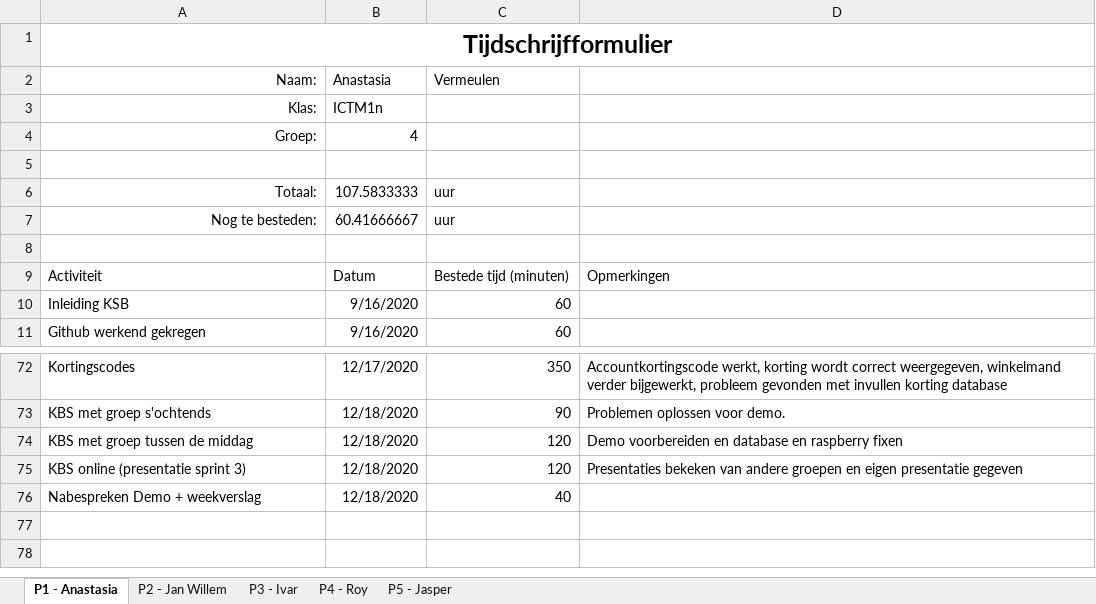
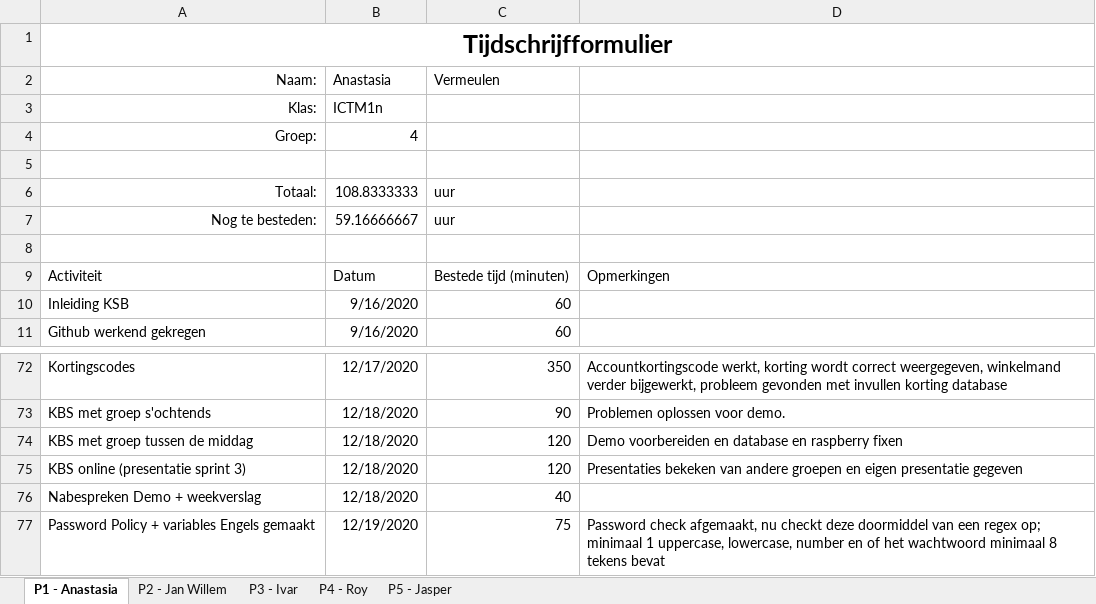
Before and after one commit to thesmallwan123/NerdyGadgets, an Excel workbook: Documenten/Tijdschriftformulier.xlsx, sheet P1 - Anastasia, drawn as a sheet; only a part is shown, gaps mark what is left out; values as stored, in another font and other column widths than the file's, no borders; table styles not drawn; the diff names each change by its address in the sheet, - before the commit and + after, or states it on an @@ line.

Commit message:
Password Policy en op signup.php variables Engels gemaakt

```diff
--- a/Documenten/Tijdschriftformulier.xlsx (sheet P1 - Anastasia)
+++ b/Documenten/Tijdschriftformulier.xlsx (sheet P1 - Anastasia)
-B6 (Anastasia): 107.5833333
+B6 (Anastasia): 108.8333333
-B7 (Anastasia): 60.41666667
+B7 (Anastasia): 59.16666667
+row 77: Password Policy + variables Engels gemaakt | 12/19/2020 | 75 | Password check afgemaakt, nu checkt deze doormiddel van een regex op; minimaal 1 uppercase, lowercase, number en of het wachtwoord minimaal 8 tekens bevat
```
Also changed, not shown: 1 other file.
